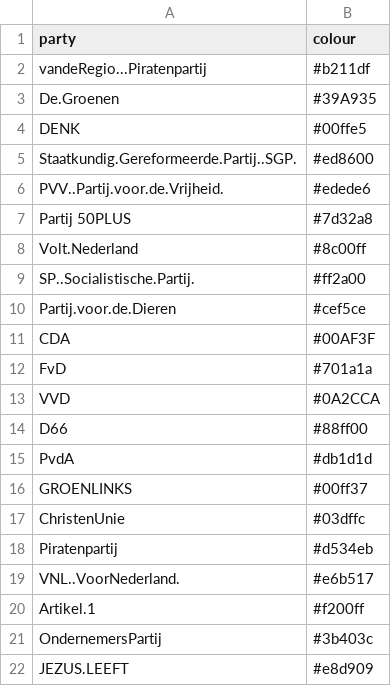
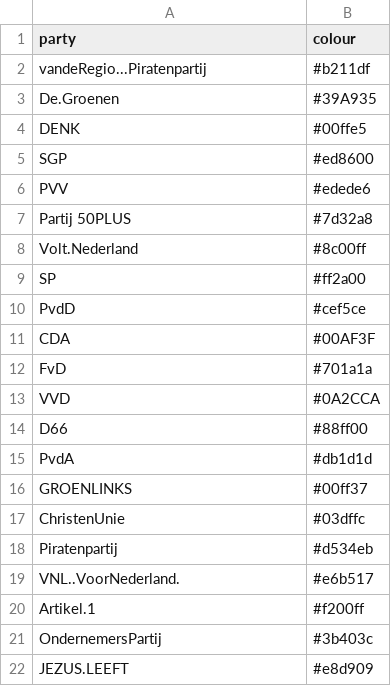
Before and after one commit to thomaszwagerman/tz_web_distill, a CSV file: _posts/2021-03-24-what-if-the-netherlands-used-fptp/partycolours.csv, drawn as a sheet.

Commit message:
Updated publication styling, updated party names and colours in blog post.

```diff
--- a/_posts/2021-03-24-what-if-the-netherlands-used-fptp/partycolours.csv
+++ b/_posts/2021-03-24-what-if-the-netherlands-used-fptp/partycolours.csv
@@ -4,8 +4,8 @@ De.Groenen,#39A935
 DENK,#00ffe5
-Staatkundig.Gereformeerde.Partij..SGP.,#ed8600
-PVV..Partij.voor.de.Vrijheid.,#edede6
+SGP,#ed8600
+PVV,#edede6
 Partij 50PLUS,#7d32a8
 Volt.Nederland,#8c00ff
-SP..Socialistische.Partij.,#ff2a00
-Partij.voor.de.Dieren,#cef5ce
+SP,#ff2a00
+PvdD,#cef5ce
 CDA,#00AF3F
```
Also changed, not shown: 7 other files.
